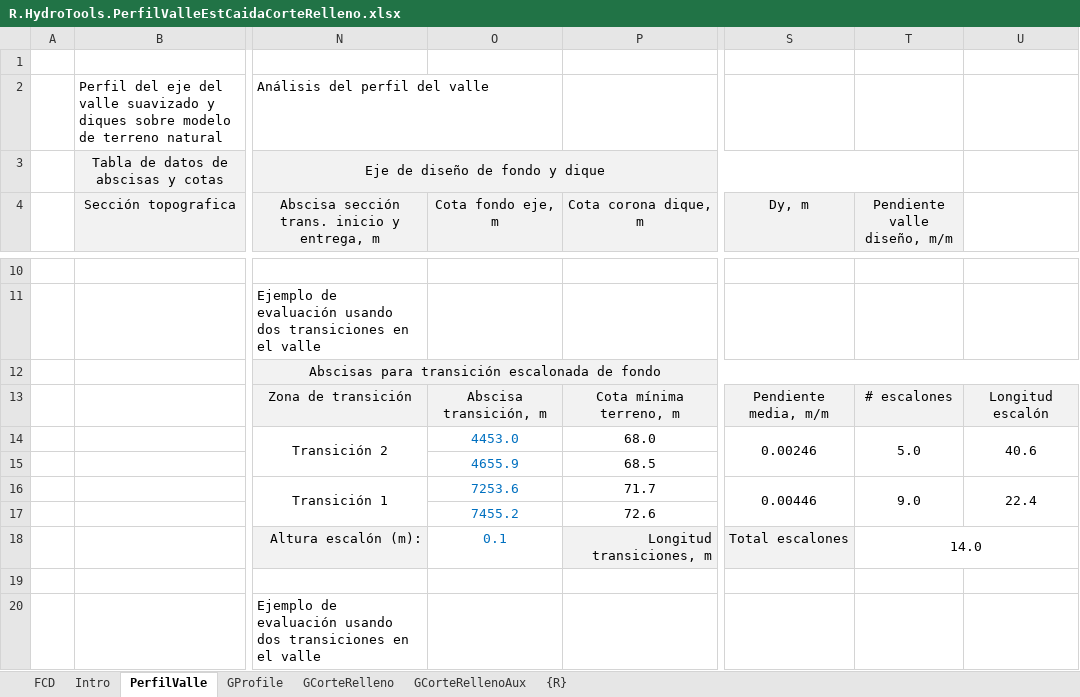
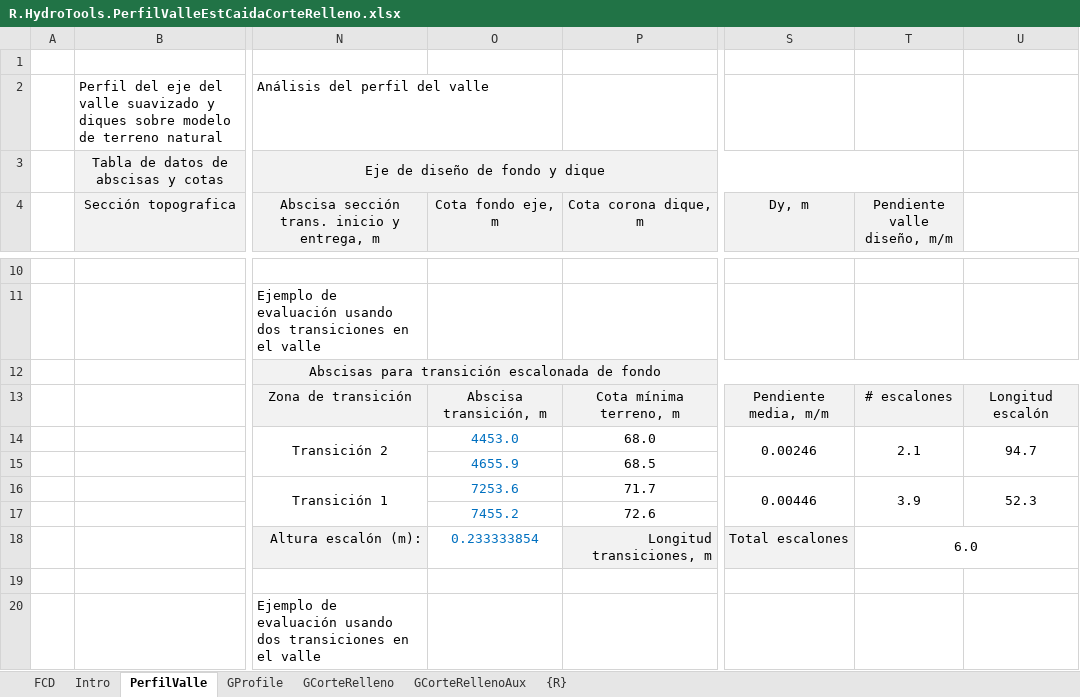
Before and after one commit to rcfdtools/R.HydroTools, an Excel workbook: tool/PerfilValleEstCaidaCorteRelleno/R.HydroTools.PerfilValleEstCaidaCorteRelleno.xlsx, sheet PerfilValle, drawn as a sheet; only a part is shown, gaps mark what is left out; values as stored, in another font and other column widths than the file's, no borders; charts and pictures not drawn; the diff names each change by its address in the sheet, - before the commit and + after, or states it on an @@ line.

```diff
--- a/tool/PerfilValleEstCaidaCorteRelleno/R.HydroTools.PerfilValleEstCaidaCorteRelleno.xlsx (sheet PerfilValle)
+++ b/tool/PerfilValleEstCaidaCorteRelleno/R.HydroTools.PerfilValleEstCaidaCorteRelleno.xlsx (sheet PerfilValle)
-T14 (Pendiente valle diseño, m/m): 5.0
+T14 (Pendiente valle diseño, m/m): 2.1
-U14: 40.6
+U14: 94.7
-T16 (Pendiente valle diseño, m/m): 9.0
+T16 (Pendiente valle diseño, m/m): 3.9
-U16: 22.4
+U16: 52.3
-O18 (Cota fondo eje, m): 0.1
+O18 (Cota fondo eje, m): 0.233333854
-T18 (Pendiente valle diseño, m/m): 14.0
+T18 (Pendiente valle diseño, m/m): 6.0
```
Also changed, not shown: tool/DisenoEstructuraCaidaConContraescalon/R.HydroTools.DisenoEstructuraCaidaConContraescalon.xlsm, tool/DisenoEstructuraCaidaSinContraescalon/R.HydroTools.DisenoEstructuraCaidaSinContraescalon.xlsm.
